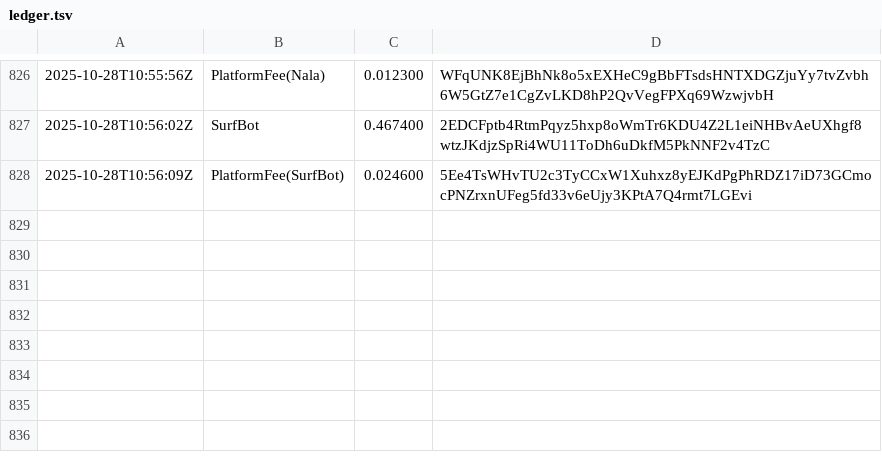
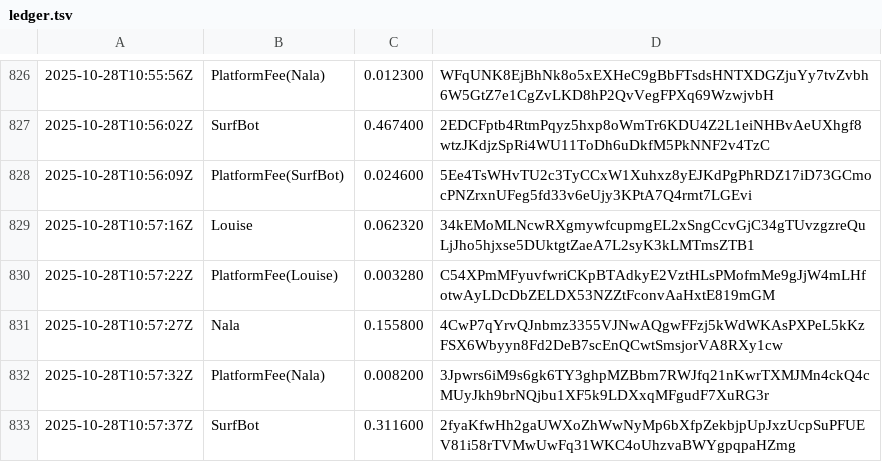
Before and after one commit to cryptoknit/goodwave-devnet-demo, a TSV file: docs/data/ledger.tsv, drawn as a sheet; only a part is shown, gaps mark what is left out.

Commit message:
auto: data update 2025-10-28T10:57:42Z

```diff
--- a/docs/data/ledger.tsv
+++ b/docs/data/ledger.tsv
@@ -828 +828,6 @@
 2025-10-28T10:56:09Z	PlatformFee(SurfBot)	0.024600	5Ee4TsWHvTU2c3TyCCxW1Xuhxz8yEJKdPgPhRDZ17iD73GCmocPNZrxnUFeg5fd33v6eUjy3KPtA7Q4rmt7LGEvi
+2025-10-28T10:57:16Z	Louise	0.062320	34kEMoMLNcwRXgmywfcupmgEL2xSngCcvGjC34gTUvzgzreQuLjJho5hjxse5DUktgtZaeA7L2syK3kLMTmsZTB1
+2025-10-28T10:57:22Z	PlatformFee(Louise)	0.003280	C54XPmMFyuvfwriCKpBTAdkyE2VztHLsPMofmMe9gJjW4mLHfotwAyLDcDbZELDX53NZZtFconvAaHxtE819mGM
+2025-10-28T10:57:27Z	Nala	0.155800	4CwP7qYrvQJnbmz3355VJNwAQgwFFzj5kWdWKAsPXPeL5kKzFSX6Wbyyn8Fd2DeB7scEnQCwtSmsjorVA8RXy1cw
+2025-10-28T10:57:32Z	PlatformFee(Nala)	0.008200	3Jpwrs6iM9s6gk6TY3ghpMZBbm7RWJfq21nKwrTXMJMn4ckQ4cMUyJkh9brNQjbu1XF5k9LDXxqMFgudF7XuRG3r
+2025-10-28T10:57:37Z	SurfBot	0.311600	2fyaKfwHh2gaUWXoZhWwNyMp6bXfpZekbjpUpJxzUcpSuPFUEV81i58rTVMwUwFq31WKC4oUhzvaBWYgpqpaHZmg
```
Also changed, not shown: 1 other file.
